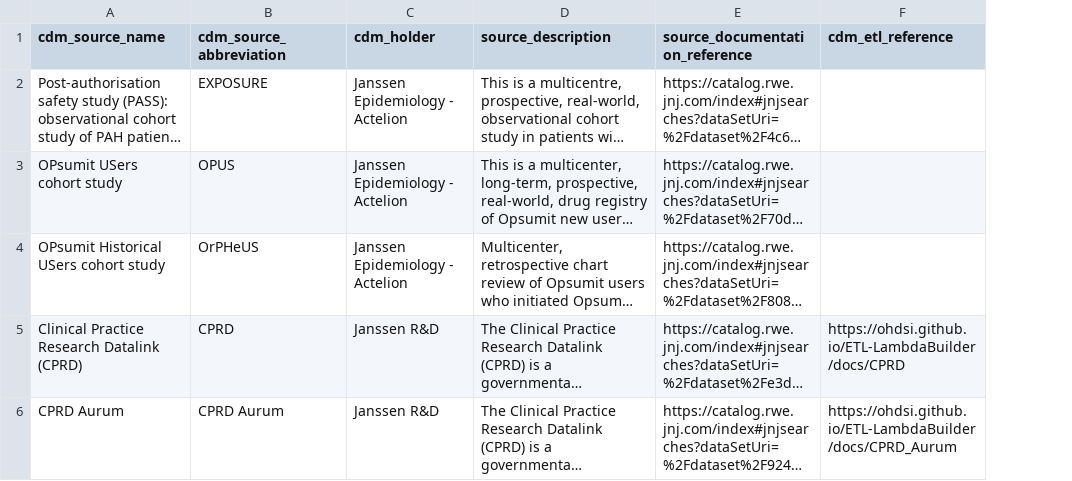
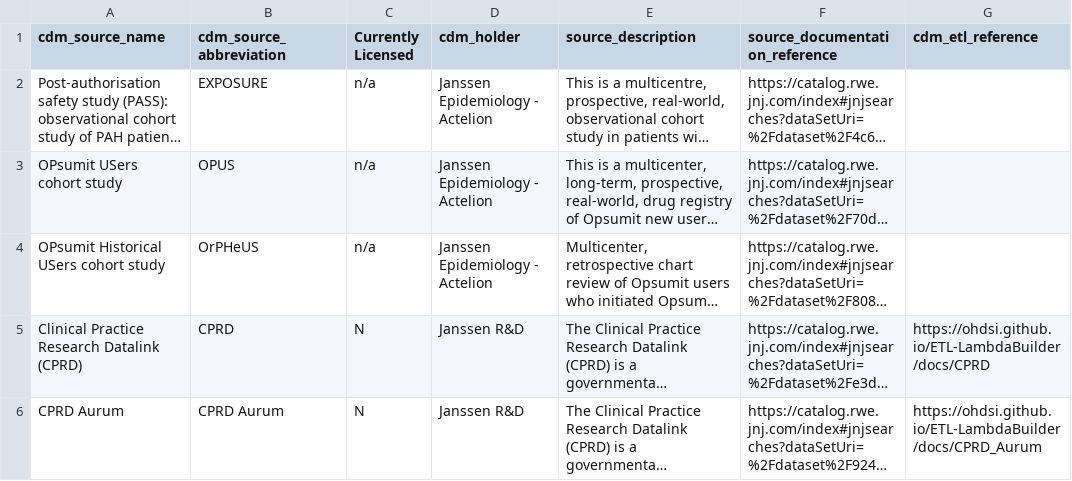
Before and after one commit to OHDSI/ETL-LambdaBuilder, a CSV file: cdm_source/cdm_source.csv, drawn as a sheet; only a part is shown; long unchanged cells end in …; the diff covers the shown part only; the diff names each change by its address in the sheet, - before the commit and + after, or states it on an @@ line.

Commit message:
Update cdm_source.csv

```diff
--- a/cdm_source/cdm_source.csv
+++ b/cdm_source/cdm_source.csv
+column C (Currently Licensed), rows 2-6: n/a | n/a | n/a | N | N
```
Also changed, not shown: 2 edited cells elsewhere in this file.
